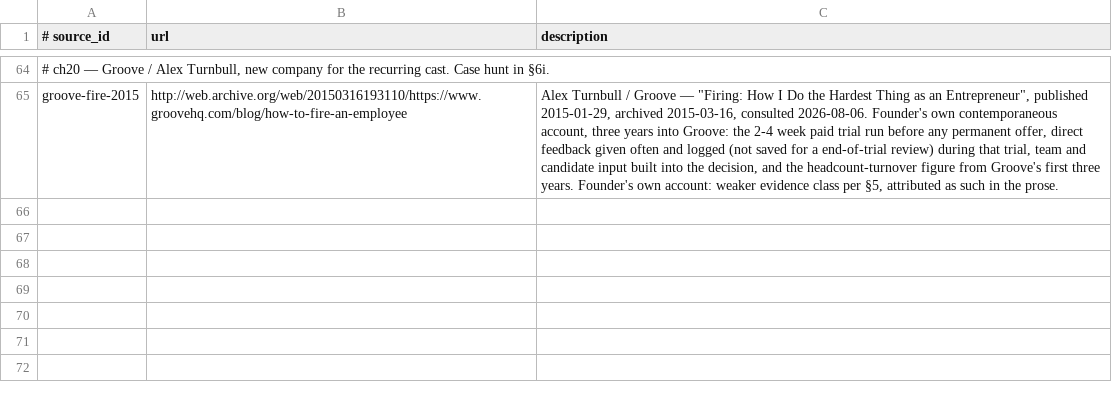
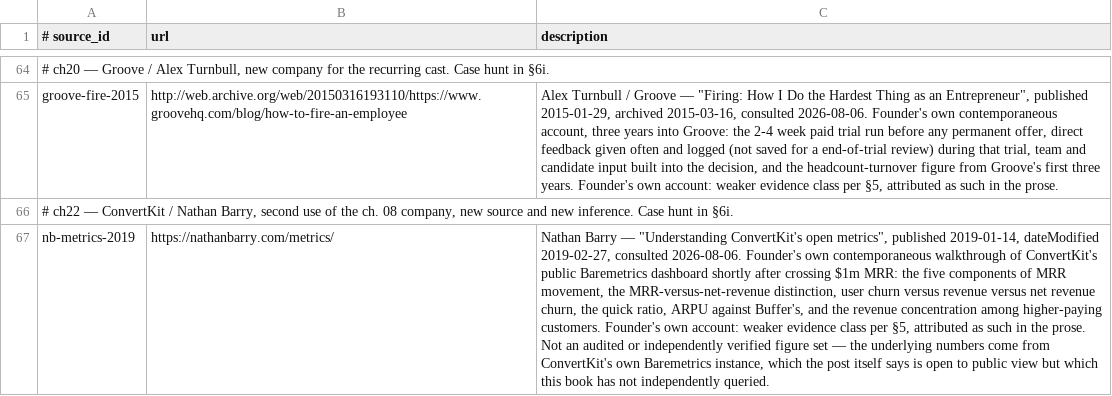
Before and after one commit to AnthonyKot/going-concern, a TSV file: checks/sources.tsv, drawn as a sheet; only a part is shown, gaps mark what is left out; the diff names each change by its address in the sheet, - before the commit and + after, or states it on an @@ line.

```diff
--- a/checks/sources.tsv
+++ b/checks/sources.tsv
+row 66: # ch22 — ConvertKit / Nathan Barry, second use of the ch. 08 company, new source and new inference. Case hunt in §6i.
+row 67: nb-metrics-2019 | https://nathanbarry.com/metrics/ | Nathan Barry — "Understanding ConvertKit's open metrics", published 2019-01-14, dateModified 2019-02-27, consulted 2026-08-06. Founder's own contemporaneous walkthrough of ConvertKit's public Baremetrics dashboard shortly after crossing $1m MRR: the five components of MRR movement, the MRR-versus-net-revenue distinction, user churn versus revenue versus net revenue churn, the quick ratio, ARPU against Buffer's, and the revenue concentration among higher-paying customers. Founder's own account: weaker evidence class per §5, attributed as such in the prose. Not an audited or independently verified figure set — the underlying numbers come from ConvertKit's own Baremetrics instance, which the post itself says is open to public view but which this book has not independently queried.
```
Also changed, not shown: checks/claims.tsv.
